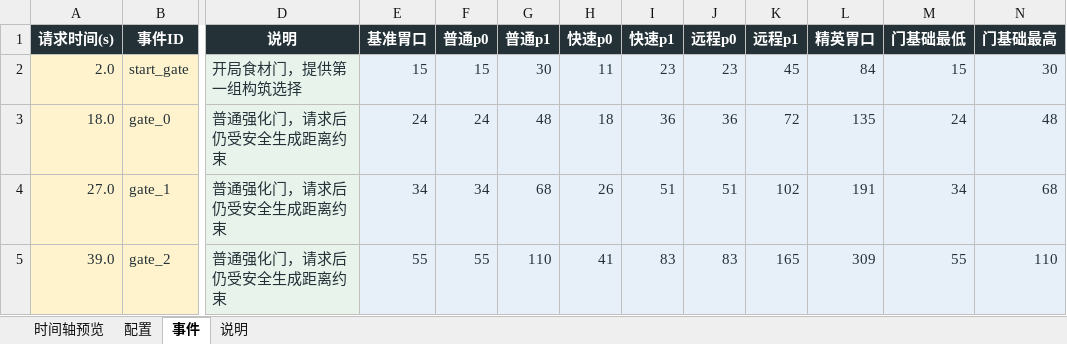
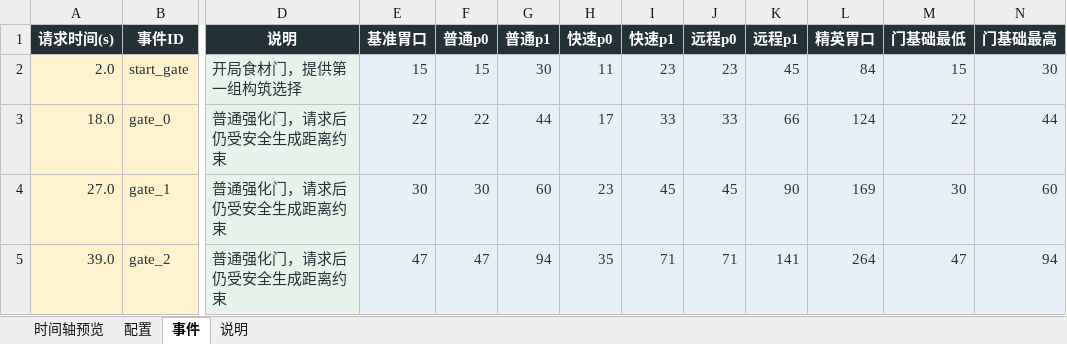
Before and after one commit to Xixi052303/Sali-project, an Excel workbook: balance_tables/时间轴.xlsx, sheet 事件, drawn as a sheet; only a part is shown, gaps mark what is left out; values as stored, in another font and other column widths than the file's, no borders; table styles not drawn; the diff covers the shown part only; the diff names each change by its address in the sheet, - before the commit and + after, or states it on an @@ line.

Commit message:
修改难度

```diff
--- a/balance_tables/时间轴.xlsx (sheet 事件)
+++ b/balance_tables/时间轴.xlsx (sheet 事件)
-E3 (基准胃口): 24
+E3 (基准胃口): 22
-F3 (普通p0): 24
+F3 (普通p0): 22
-G3 (普通p1): 48
+G3 (普通p1): 44
-H3 (快速p0): 18
+H3 (快速p0): 17
-I3 (快速p1): 36
+I3 (快速p1): 33
-J3 (远程p0): 36
+J3 (远程p0): 33
-K3 (远程p1): 72
+K3 (远程p1): 66
-L3 (精英胃口): 135
+L3 (精英胃口): 124
-M3 (门基础最低): 24
+M3 (门基础最低): 22
-N3 (门基础最高): 48
+N3 (门基础最高): 44
-E4 (基准胃口): 34
+E4 (基准胃口): 30
-F4 (普通p0): 34
+F4 (普通p0): 30
-G4 (普通p1): 68
+G4 (普通p1): 60
-H4 (快速p0): 26
+H4 (快速p0): 23
-I4 (快速p1): 51
+I4 (快速p1): 45
-J4 (远程p0): 51
+J4 (远程p0): 45
-K4 (远程p1): 102
+K4 (远程p1): 90
-L4 (精英胃口): 191
+L4 (精英胃口): 169
-M4 (门基础最低): 34
+M4 (门基础最低): 30
-N4 (门基础最高): 68
+N4 (门基础最高): 60
-E5 (基准胃口): 55
+E5 (基准胃口): 47
-F5 (普通p0): 55
+F5 (普通p0): 47
-G5 (普通p1): 110
+G5 (普通p1): 94
-H5 (快速p0): 41
+H5 (快速p0): 35
-I5 (快速p1): 83
+I5 (快速p1): 71
-J5 (远程p0): 83
+J5 (远程p0): 71
-K5 (远程p1): 165
+K5 (远程p1): 141
-L5 (精英胃口): 309
+L5 (精英胃口): 264
-M5 (门基础最低): 55
+M5 (门基础最低): 47
-N5 (门基础最高): 110
+N5 (门基础最高): 94
```
Also changed, not shown: 110 edited cells elsewhere in this sheet, sheet 时间轴预览, sheet 配置, charts or pictures.
